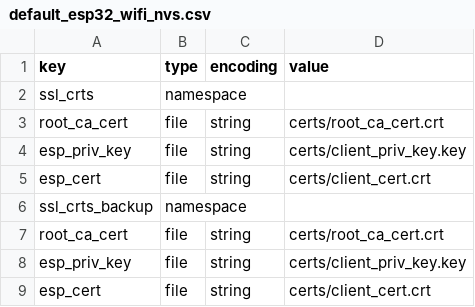
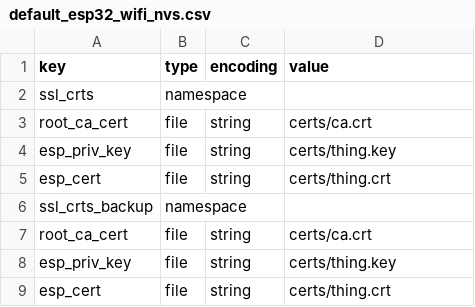
Before and after one commit to Ion-Mobility/esp-hosted, a CSV file: esp/esp_driver/network_adapter/default_esp32_wifi_nvs.csv, drawn as a sheet.

Commit message:
change the name of the default certification and key files

```diff
--- a/esp/esp_driver/network_adapter/default_esp32_wifi_nvs.csv
+++ b/esp/esp_driver/network_adapter/default_esp32_wifi_nvs.csv
@@ -2,8 +2,8 @@ key,type,encoding,value
 ssl_crts,namespace,,
-root_ca_cert,file,string,certs/root_ca_cert.crt
-esp_priv_key,file,string,certs/client_priv_key.key
-esp_cert,file,string,certs/client_cert.crt
+root_ca_cert,file,string,certs/ca.crt
+esp_priv_key,file,string,certs/thing.key
+esp_cert,file,string,certs/thing.crt
 ssl_crts_backup,namespace,,
-root_ca_cert,file,string,certs/root_ca_cert.crt
-esp_priv_key,file,string,certs/client_priv_key.key
-esp_cert,file,string,certs/client_cert.crt
+root_ca_cert,file,string,certs/ca.crt
+esp_priv_key,file,string,certs/thing.key
+esp_cert,file,string,certs/thing.crt
```
Also changed, not shown: 3 other files.
